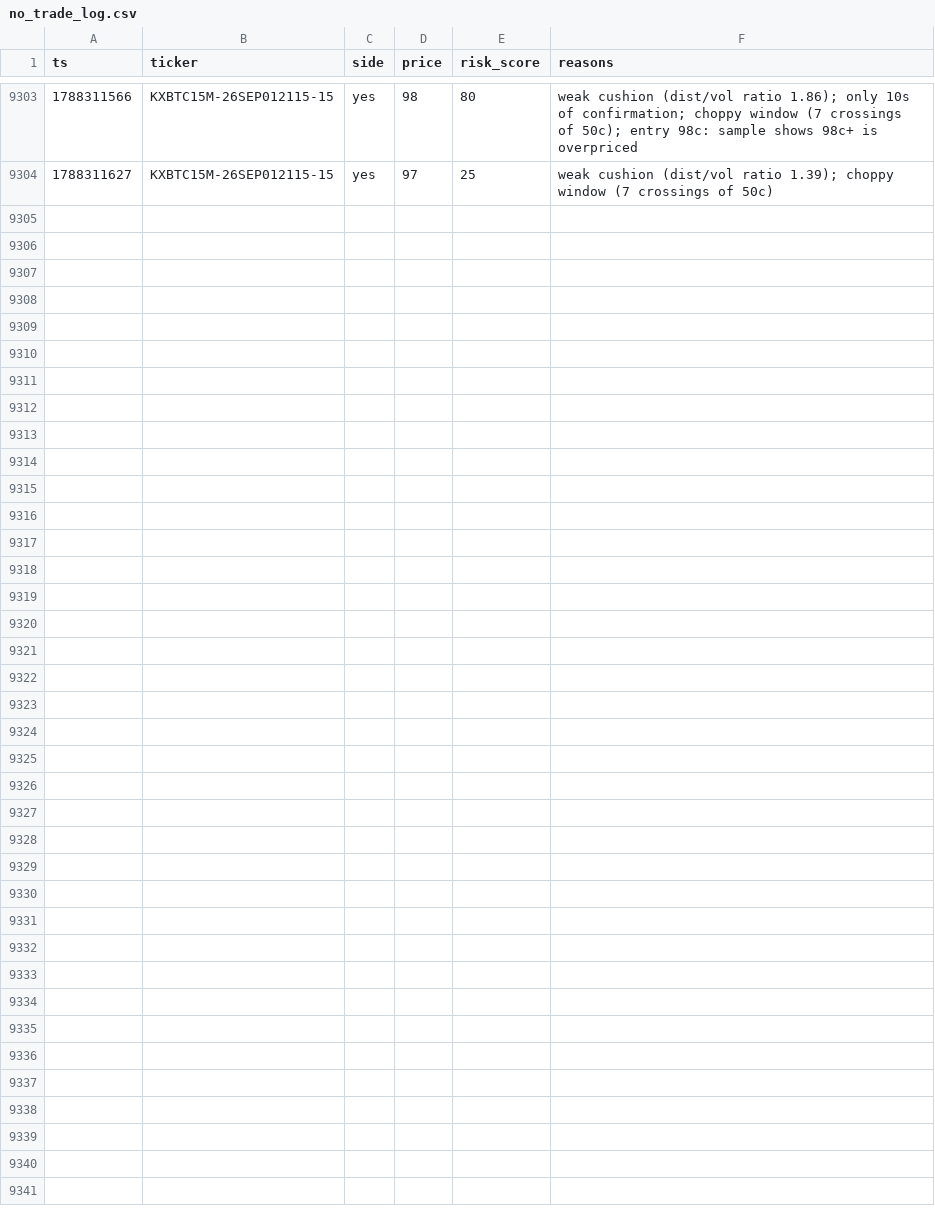
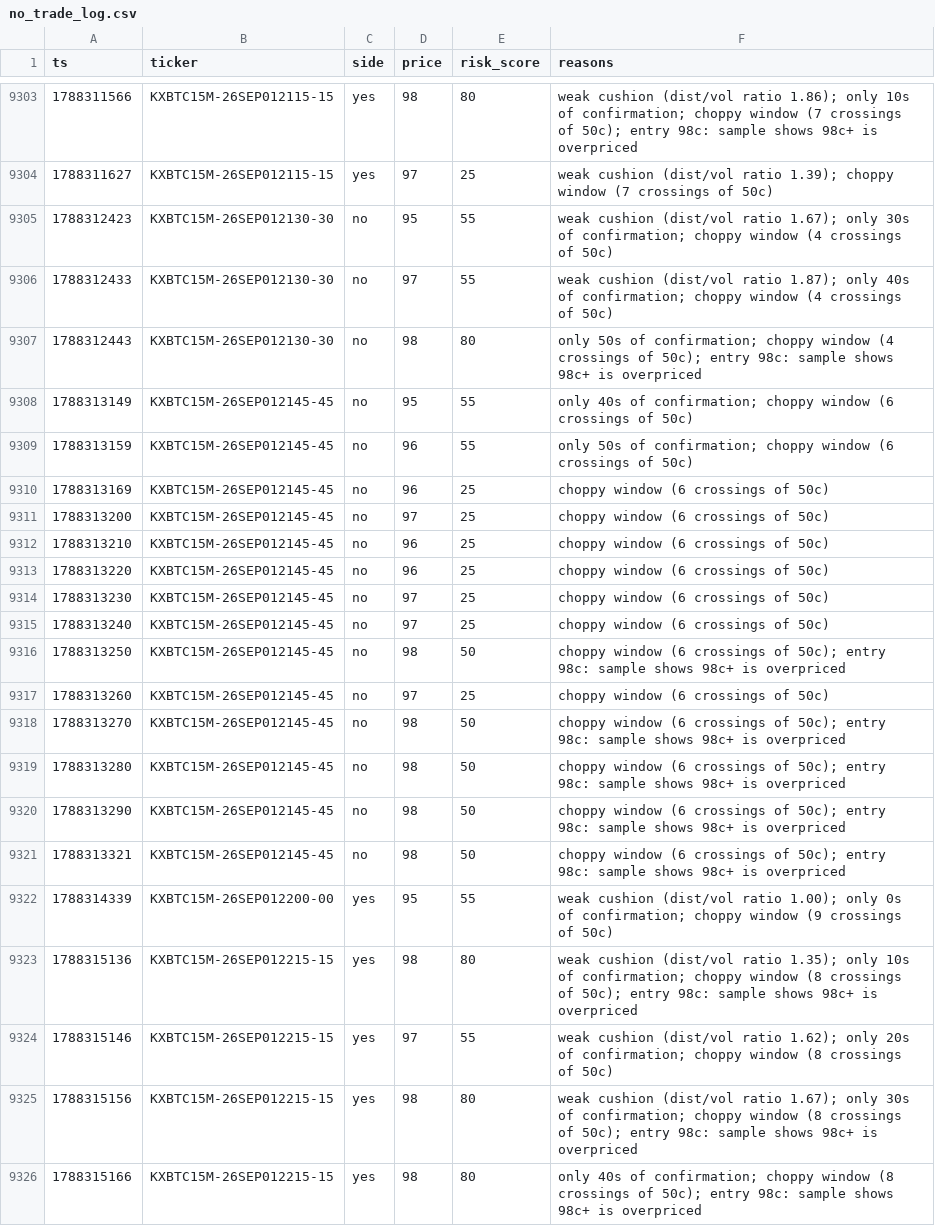
Before and after one commit to Ricachika/kalshi-logs, a CSV file: no_trade_log.csv, drawn as a sheet; only a part is shown, gaps mark what is left out.

```diff
--- a/no_trade_log.csv
+++ b/no_trade_log.csv
@@ -9304 +9304,23 @@ ts,ticker,side,price,risk_score,reasons
 1788311627,KXBTC15M-26SEP012115-15,yes,97,25,weak cushion (dist/vol ratio 1.39); choppy window (7 crossings of 50c)
+1788312423,KXBTC15M-26SEP012130-30,no,95,55,weak cushion (dist/vol ratio 1.67); only 30s of confirmation; choppy window (4 crossings of 50c)
+1788312433,KXBTC15M-26SEP012130-30,no,97,55,weak cushion (dist/vol ratio 1.87); only 40s of confirmation; choppy window (4 crossings of 50c)
+1788312443,KXBTC15M-26SEP012130-30,no,98,80,only 50s of confirmation; choppy window (4 crossings of 50c); entry 98c: sample shows 98c+ is overpriced
+1788313149,KXBTC15M-26SEP012145-45,no,95,55,only 40s of confirmation; choppy window (6 crossings of 50c)
+1788313159,KXBTC15M-26SEP012145-45,no,96,55,only 50s of confirmation; choppy window (6 crossings of 50c)
+1788313169,KXBTC15M-26SEP012145-45,no,96,25,choppy window (6 crossings of 50c)
+1788313200,KXBTC15M-26SEP012145-45,no,97,25,choppy window (6 crossings of 50c)
+1788313210,KXBTC15M-26SEP012145-45,no,96,25,choppy window (6 crossings of 50c)
+1788313220,KXBTC15M-26SEP012145-45,no,96,25,choppy window (6 crossings of 50c)
+1788313230,KXBTC15M-26SEP012145-45,no,97,25,choppy window (6 crossings of 50c)
+1788313240,KXBTC15M-26SEP012145-45,no,97,25,choppy window (6 crossings of 50c)
+1788313250,KXBTC15M-26SEP012145-45,no,98,50,choppy window (6 crossings of 50c); entry 98c: sample shows 98c+ is overpriced
+1788313260,KXBTC15M-26SEP012145-45,no,97,25,choppy window (6 crossings of 50c)
+1788313270,KXBTC15M-26SEP012145-45,no,98,50,choppy window (6 crossings of 50c); entry 98c: sample shows 98c+ is overpriced
+1788313280,KXBTC15M-26SEP012145-45,no,98,50,choppy window (6 crossings of 50c); entry 98c: sample shows 98c+ is overpriced
+1788313290,KXBTC15M-26SEP012145-45,no,98,50,choppy window (6 crossings of 50c); entry 98c: sample shows 98c+ is overpriced
+1788313321,KXBTC15M-26SEP012145-45,no,98,50,choppy window (6 crossings of 50c); entry 98c: sample shows 98c+ is overpriced
+1788314339,KXBTC15M-26SEP012200-00,yes,95,55,weak cushion (dist/vol ratio 1.00); only 0s of confirmation; choppy window (9 crossings of 50c)
+1788315136,KXBTC15M-26SEP012215-15,yes,98,80,weak cushion (dist/vol ratio 1.35); only 10s of confirmation; choppy window (8 crossings of 50c); entry 98c: sample shows 98c+ is overpriced
+1788315146,KXBTC15M-26SEP012215-15,yes,97,55,weak cushion (dist/vol ratio 1.62); only 20s of confirmation; choppy window (8 crossings of 50c)
+1788315156,KXBTC15M-26SEP012215-15,yes,98,80,weak cushion (dist/vol ratio 1.67); only 30s of confirmation; choppy window (8 crossings of 50c); entry 98c: sample shows 98c+ is overpriced
+1788315166,KXBTC15M-26SEP012215-15,yes,98,80,only 40s of confirmation; choppy window (8 crossings of 50c); entry 98c: sample shows 98c+ is overpriced
```
Also changed, not shown: 1 other file.
